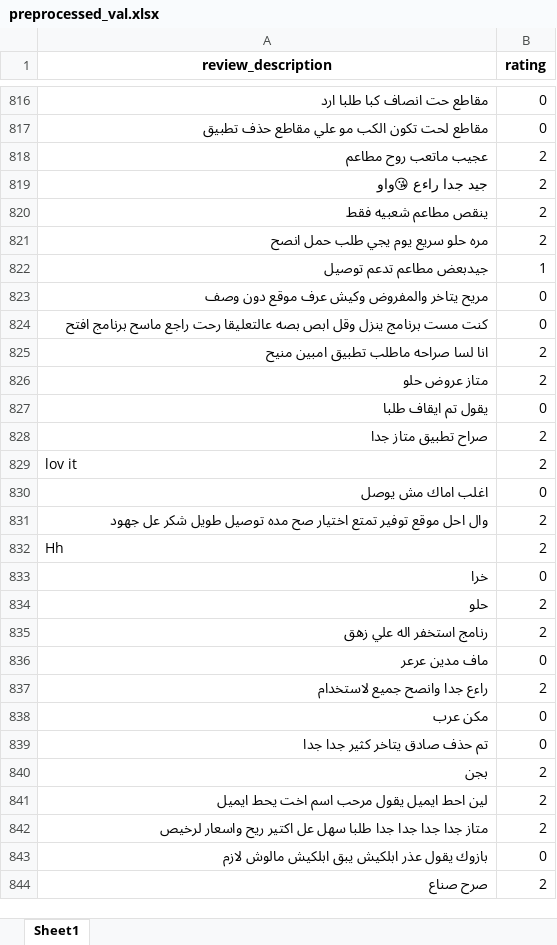
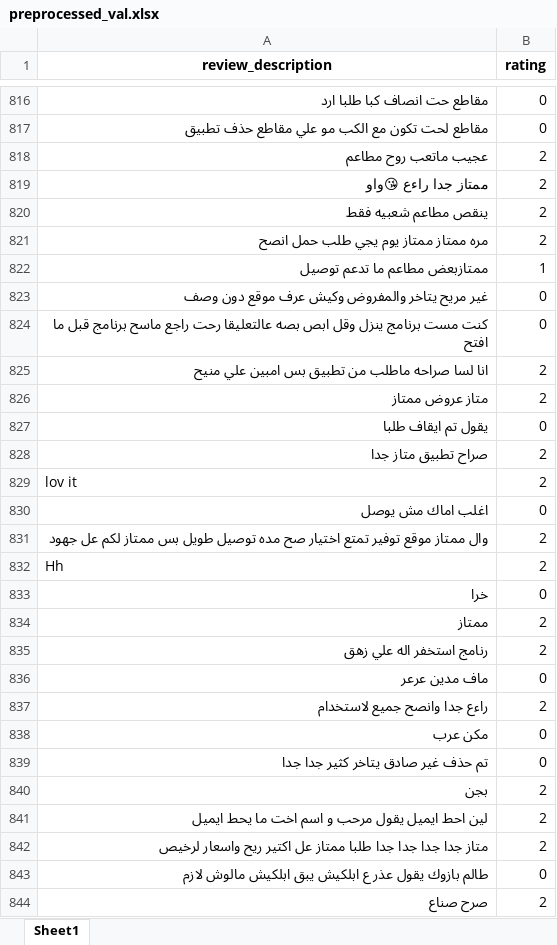
Before and after one commit to Mena-Saleh/Neural-Networks-Deep-Learning-SCO-411, an Excel workbook: Project Arabic Sentiment Analysis/preprocessed_val.xlsx, sheet Sheet1, drawn as a sheet; only a part is shown, gaps mark what is left out; values as stored, in another font and other column widths than the file's, no borders; the diff covers the shown part only; the diff names each change by its address in the sheet, - before the commit and + after, or states it on an @@ line.

```diff
--- a/Project Arabic Sentiment Analysis/preprocessed_val.xlsx (sheet Sheet1)
+++ b/Project Arabic Sentiment Analysis/preprocessed_val.xlsx (sheet Sheet1)
-A817 (review_description): مقاطع لحت تكون الكب مو علي مقاطع حذف تطبيق
+A817 (review_description): مقاطع لحت تكون مع الكب مو علي مقاطع حذف تطبيق
-A819 (review_description): جيد جدا راءع 😘واو
+A819 (review_description): ممتاز جدا راءع 😘واو
-A821 (review_description): مره حلو سريع يوم يجي طلب حمل انصح
+A821 (review_description): مره ممتاز ممتاز يوم يجي طلب حمل انصح
-A822 (review_description): جيدبعض مطاعم تدعم توصيل
+A822 (review_description): ممتازبعض مطاعم ما تدعم توصيل
-A823 (review_description): مريح يتاخر والمفروض وكيش عرف موقع دون وصف
+A823 (review_description): غير مريح يتاخر والمفروض وكيش عرف موقع دون وصف
-A824 (review_description): …ماسح برنامج افتح
+A824 (review_description): …ماسح برنامج قبل ما افتح
-A825 (review_description): انا لسا صراحه ماطلب تطبيق امبين منيح
+A825 (review_description): انا لسا صراحه ماطلب من تطبيق بس امبين علي منيح
-A826 (review_description): متاز عروض حلو
+A826 (review_description): متاز عروض ممتاز
-A831 (review_description): وال احل موقع توفير تمتع اختيار صح مده توصيل طويل شكر عل جهود
+A831 (review_description): وال ممتاز موقع توفير تمتع اختيار صح مده توصيل طويل بس ممتاز لكم عل جهود
-A834 (review_description): حلو
+A834 (review_description): ممتاز
-A839 (review_description): تم حذف صادق يتاخر كثير جدا جدا
+A839 (review_description): تم حذف غير صادق يتاخر كثير جدا جدا
-A841 (review_description): لين احط ايميل يقول مرحب اسم اخت يحط ايميل
+A841 (review_description): لين احط ايميل يقول مرحب و اسم اخت ما يحط ايميل
-A842 (review_description): …جدا طلبا سهل عل اكتير…
+A842 (review_description): …جدا طلبا ممتاز عل اكتير…
-A843 (review_description): بازوك يقول عذر ابلكيش يبق…
+A843 (review_description): طالم بازوك يقول عذر ع ابلكيش يبق…
```
Also changed, not shown: 606 edited cells elsewhere in this sheet, 6 other files.
